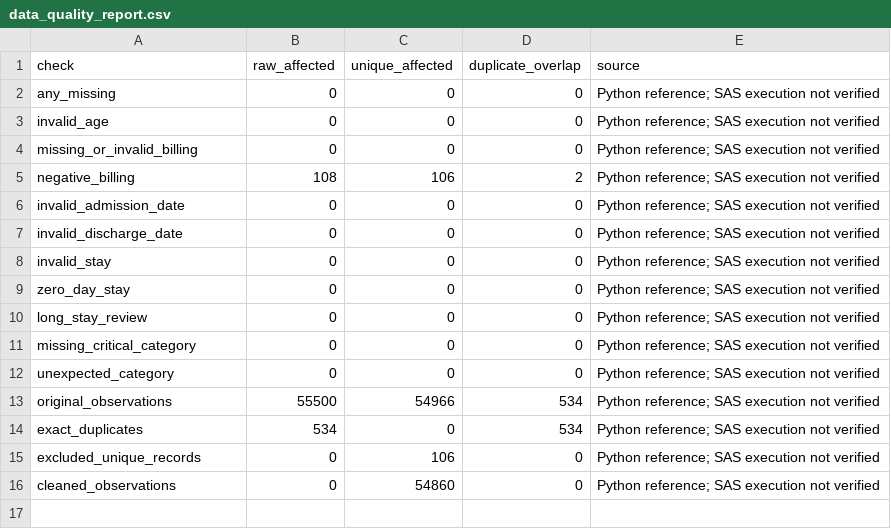
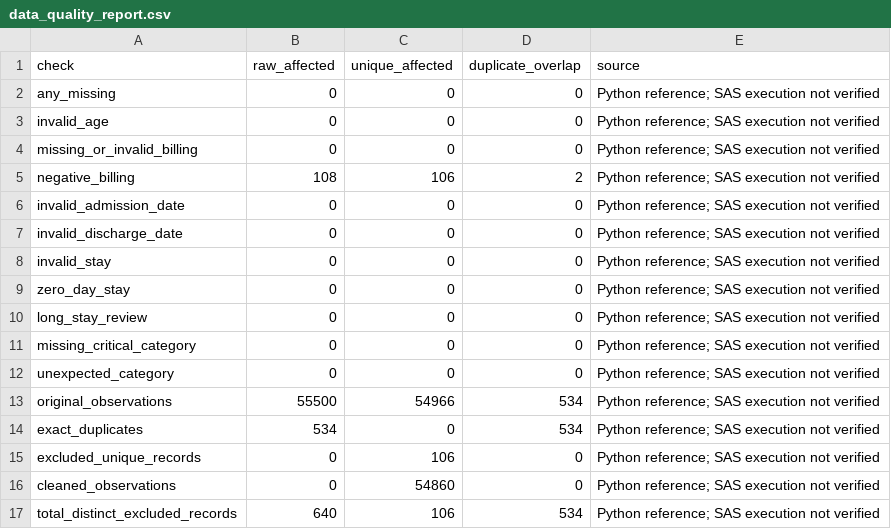
Before and after one commit to Forge-Mind07/healthcare-data-analysis-sas, a CSV file: results/data_quality_report.csv, drawn as a sheet.

```diff
--- a/results/data_quality_report.csv
+++ b/results/data_quality_report.csv
@@ -16 +16,2 @@ excluded_unique_records,0,106,0,Python reference; SAS execution not verified
 cleaned_observations,0,54860,0,Python reference; SAS execution not verified
+total_distinct_excluded_records,640,106,534,Python reference; SAS execution not verified
```
Also changed, not shown: 23 other files.
